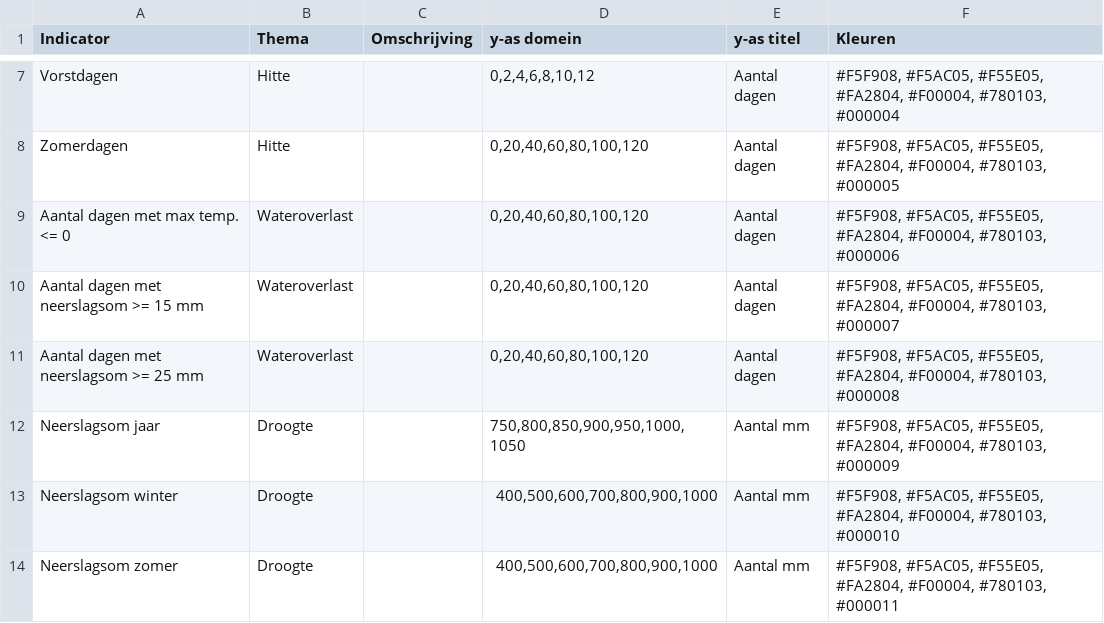
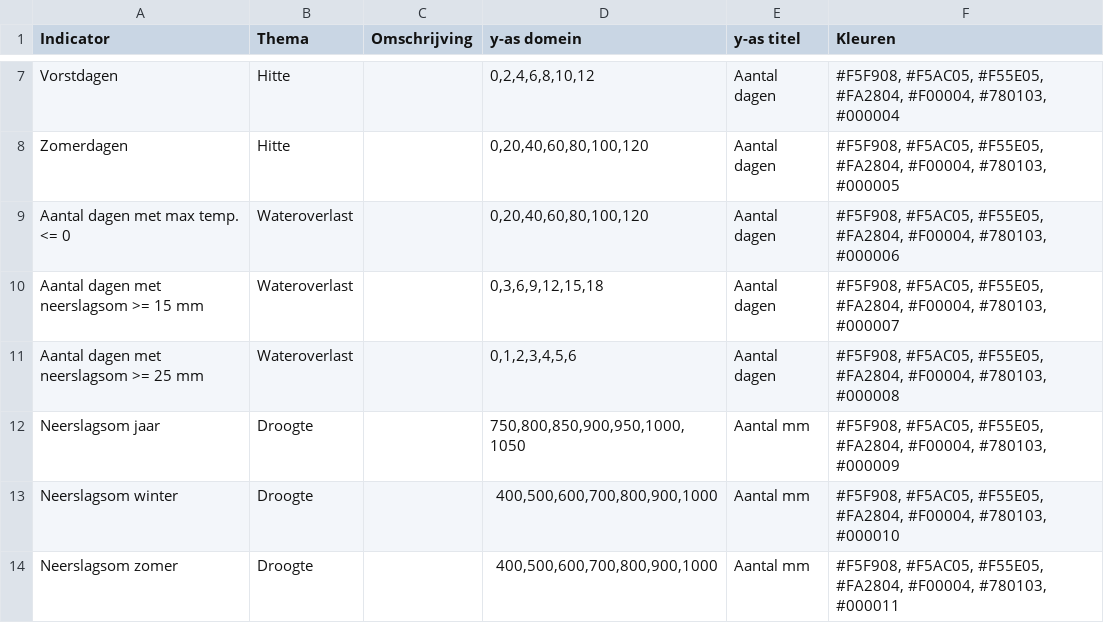
Before and after one commit to Climate-Adaptation-Services/knmi-statistieken-data, a CSV file: metadata.csv, drawn as a sheet; only a part is shown, gaps mark what is left out.

Commit message:
Update metadata.csv

```diff
--- a/metadata.csv
+++ b/metadata.csv
@@ -9,4 +9,4 @@ Zomerdagen;Hitte;;0,20,40,60,80,100,120;Aantal dagen;#F5F908, #F5AC05, #F55E05,
 Aantal dagen met max temp. <= 0;Wateroverlast;;0,20,40,60,80,100,120;Aantal dagen;#F5F908, #F5AC05, #F55E05, #FA2804, #F00004, #780103, #000006
-Aantal dagen met neerslagsom >= 15 mm;Wateroverlast;;0,20,40,60,80,100,120;Aantal dagen;#F5F908, #F5AC05, #F55E05, #FA2804, #F00004, #780103, #000007
-Aantal dagen met neerslagsom >= 25 mm;Wateroverlast;;0,20,40,60,80,100,120;Aantal dagen;#F5F908, #F5AC05, #F55E05, #FA2804, #F00004, #780103, #000008
+Aantal dagen met neerslagsom >= 15 mm;Wateroverlast;;0,3,6,9,12,15,18;Aantal dagen;#F5F908, #F5AC05, #F55E05, #FA2804, #F00004, #780103, #000007
+Aantal dagen met neerslagsom >= 25 mm;Wateroverlast;;0,1,2,3,4,5,6;Aantal dagen;#F5F908, #F5AC05, #F55E05, #FA2804, #F00004, #780103, #000008
 Neerslagsom jaar;Droogte;;750,800,850,900,950,1000,1050;Aantal mm;#F5F908, #F5AC05, #F55E05, #FA2804, #F00004, #780103, #000009
```
